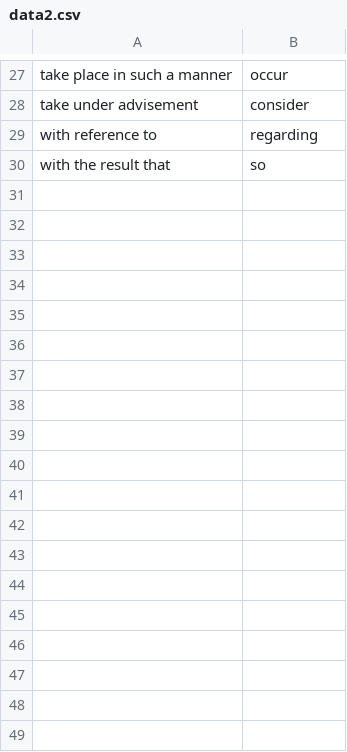
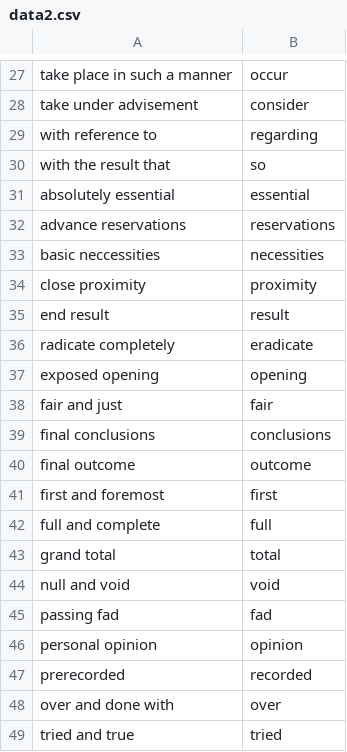
Before and after one commit to 9gix/hacklish, a CSV file: data2.csv, drawn as a sheet; only a part is shown, gaps mark what is left out.

Commit message:
Add more redundancy words

```diff
--- a/data2.csv
+++ b/data2.csv
@@ -30 +30,20 @@ with reference to, regarding
 with the result that, so
+absolutely essential, essential
+advance reservations, reservations
+basic neccessities, necessities
+close proximity, proximity
+end result, result
+radicate completely, eradicate
+exposed opening, opening
+fair and just, fair
+final conclusions, conclusions
+final outcome, outcome
+first and foremost, first
+full and complete, full
+grand total, total
+null and void, void
+passing fad, fad
+personal opinion, opinion
+prerecorded, recorded
+over and done with, over
+tried and true, tried
```
